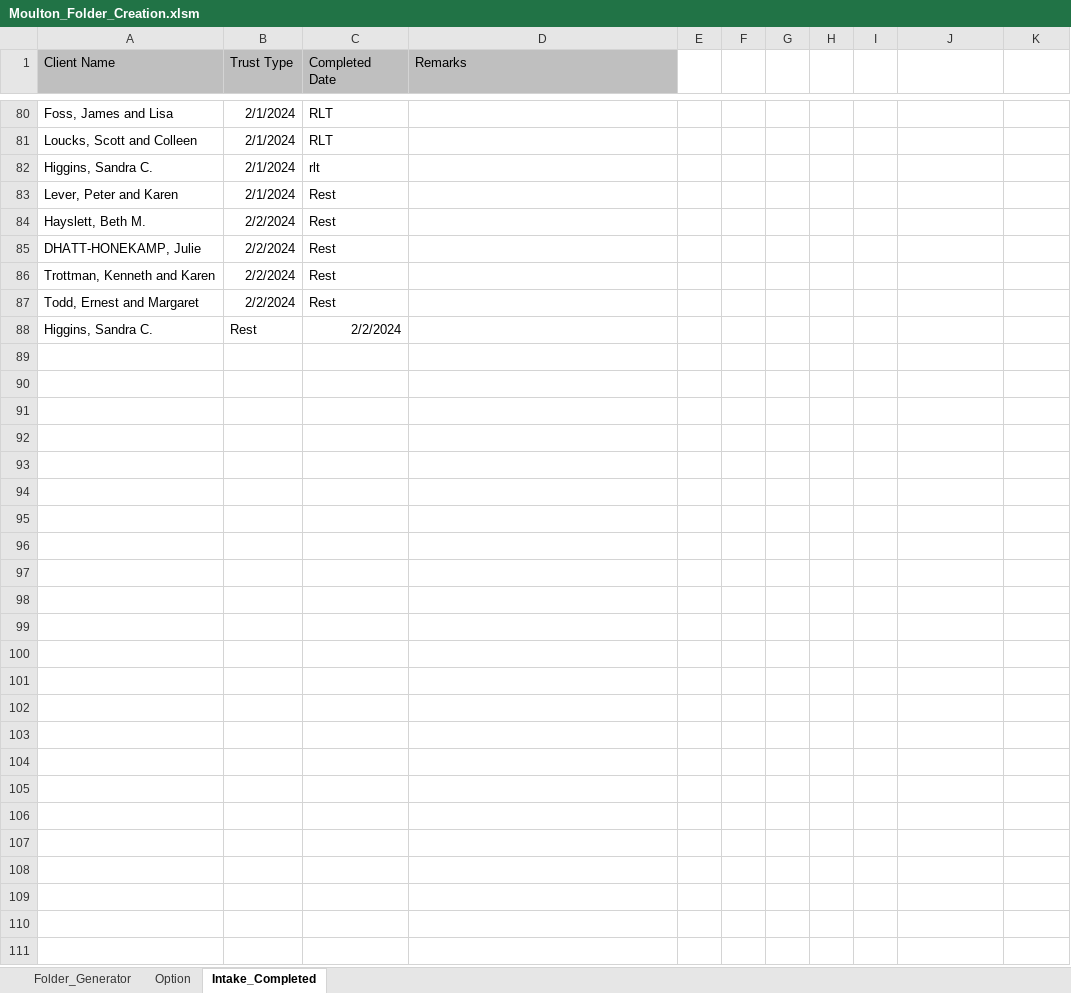
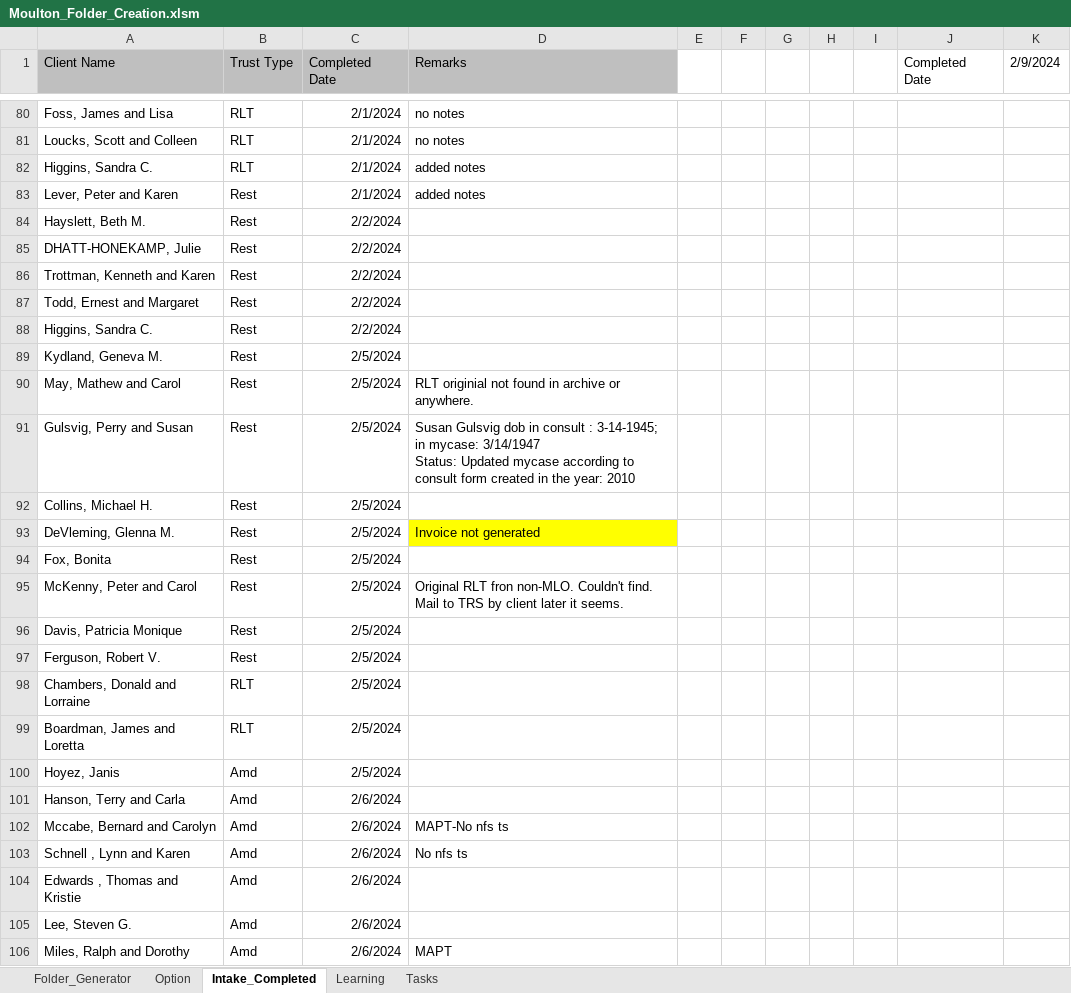
Before and after one commit to vsjanani/Miscellaneous_Technologies, an Excel workbook: moulton/Moulton_Folder_Creation.xlsm, sheet Intake_Completed, drawn as a sheet; only a part is shown, gaps mark what is left out; values as stored, in another font and other column widths than the file's, no borders; ↵ is a line break in a cell; the diff covers the shown part only; the diff names each change by its address in the sheet, - before the commit and + after, or states it on an @@ line.

```diff
--- a/moulton/Moulton_Folder_Creation.xlsm (sheet Intake_Completed)
+++ b/moulton/Moulton_Folder_Creation.xlsm (sheet Intake_Completed)
+sheet tab: Learning
+sheet tab: Tasks
-J1: (empty)
+J1: Completed Date
-K1: (empty)
+K1: 2/9/2024
-B80:B82 (Trust Type): 2/1/2024
+B80:B82 (Trust Type): RLT
-C80:C81 (Completed Date): RLT
+C80:C81 (Completed Date): 2/1/2024
-D80:D81 (Remarks): (empty)
+D80:D81 (Remarks): no notes
-C82 (Completed Date): rlt
+C82 (Completed Date): 2/1/2024
-D82:D83 (Remarks): (empty)
+D82:D83 (Remarks): added notes
-B83 (Trust Type): 2/1/2024
+B83 (Trust Type): Rest
-C83 (Completed Date): Rest
+C83 (Completed Date): 2/1/2024
-B84:B87 (Trust Type): 2/2/2024
+B84:B87 (Trust Type): Rest
-C84:C87 (Completed Date): Rest
+C84:C87 (Completed Date): 2/2/2024
+row 89: Kydland, Geneva M. | Rest | 2/5/2024
+row 90: May, Mathew and Carol | Rest | 2/5/2024 | RLT originial not found in archive or anywhere.
+row 91: Gulsvig, Perry and Susan | Rest | 2/5/2024 | Susan Gulsvig dob in consult : 3-14-1945; in mycase: 3/14/1947 ↵ Status: Updated mycase according to consult form created in the year: 2010
+row 92: Collins, Michael H. | Rest | 2/5/2024
+row 93: DeVleming, Glenna M. | Rest | 2/5/2024 | Invoice not generated
+row 94: Fox, Bonita | Rest | 2/5/2024
+row 95: McKenny, Peter and Carol | Rest | 2/5/2024 | Original RLT fron non-MLO. Couldn't find. Mail to TRS by client later it seems.
+row 96: Davis, Patricia Monique | Rest | 2/5/2024
+row 97: Ferguson, Robert V. | Rest | 2/5/2024
+row 98: Chambers, Donald and Lorraine | RLT | 2/5/2024
+row 99: Boardman, James and Loretta | RLT | 2/5/2024
+row 100: Hoyez, Janis | Amd | 2/5/2024
+row 101: Hanson, Terry and Carla | Amd | 2/6/2024
+row 102: Mccabe, Bernard and Carolyn | Amd | 2/6/2024 | MAPT-No nfs ts
+row 103: Schnell , Lynn and Karen | Amd | 2/6/2024 | No nfs ts
+row 104: Edwards , Thomas and Kristie | Amd | 2/6/2024
+row 105: Lee, Steven G. | Amd | 2/6/2024
+row 106: Miles, Ralph and Dorothy | Amd | 2/6/2024 | MAPT
```
Also changed, not shown: 28 added rows, 70 edited cells and cell formats elsewhere in this sheet, sheet Folder_Generator, sheet Option.
